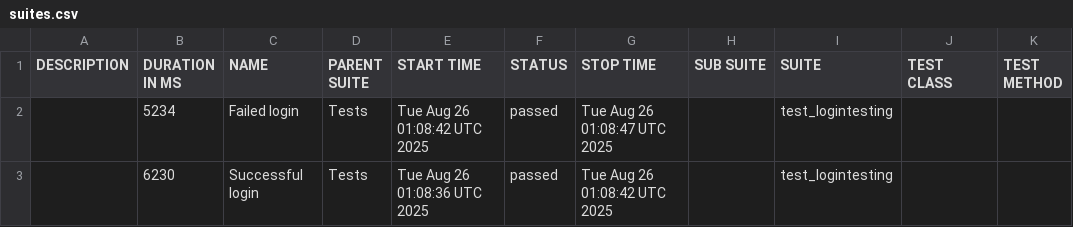
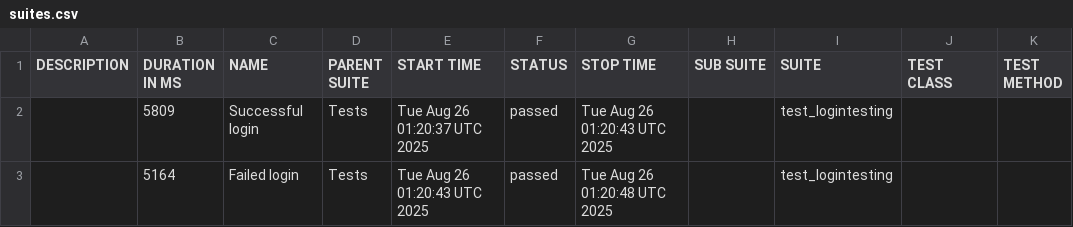
Before and after one commit to nkazakova29/CRM_PetProject_Python, a CSV file: data/suites.csv, drawn as a sheet.

```diff
--- a/data/suites.csv
+++ b/data/suites.csv
@@ -1,3 +1,3 @@
 "DESCRIPTION","DURATION IN MS","NAME","PARENT SUITE","START TIME","STATUS","STOP TIME","SUB SUITE","SUITE","TEST CLASS","TEST METHOD"
-"","5234","Failed login","Tests","Tue Aug 26 01:08:42 UTC 2025","passed","Tue Aug 26 01:08:47 UTC 2025","","test_logintesting","",""
-"","6230","Successful login","Tests","Tue Aug 26 01:08:36 UTC 2025","passed","Tue Aug 26 01:08:42 UTC 2025","","test_logintesting","",""
+"","5809","Successful login","Tests","Tue Aug 26 01:20:37 UTC 2025","passed","Tue Aug 26 01:20:43 UTC 2025","","test_logintesting","",""
+"","5164","Failed login","Tests","Tue Aug 26 01:20:43 UTC 2025","passed","Tue Aug 26 01:20:48 UTC 2025","","test_logintesting","",""
```
Also changed, not shown: 20 other files.
